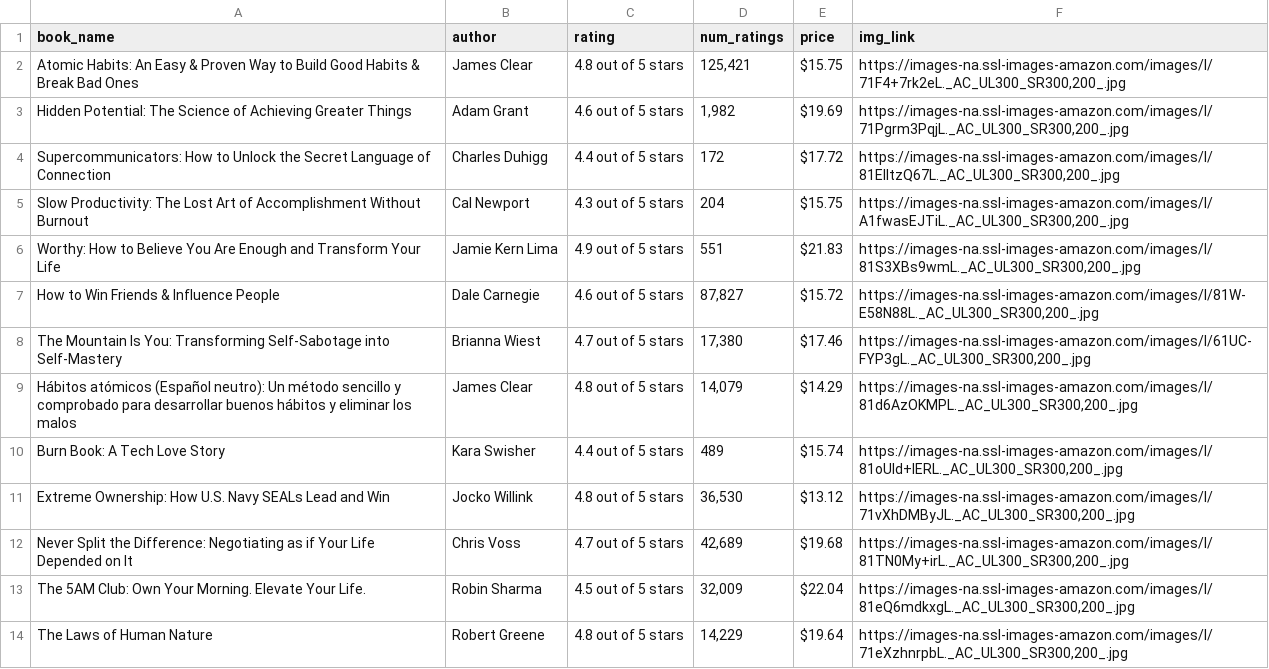
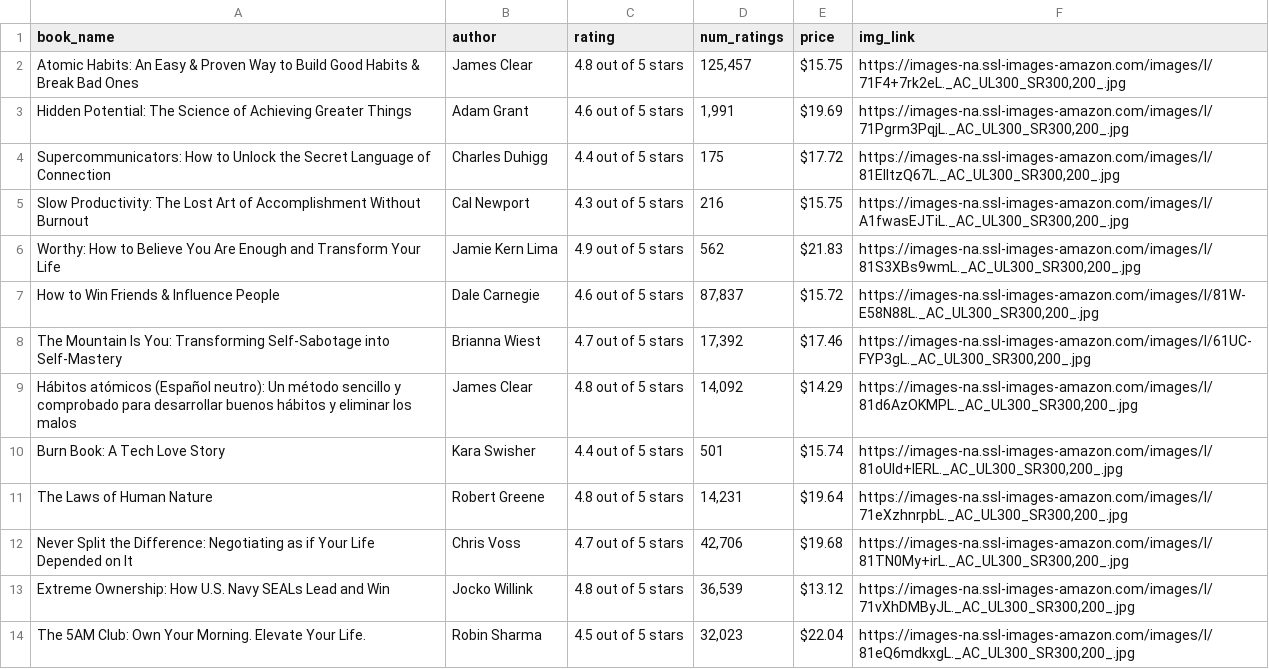
Before and after one commit to arnab125/scrap_test, a CSV file: Best-Sellers-Audible-Books-Originals-Business-Careers.csv, drawn as a sheet; only a part is shown; the diff covers the shown part only.

```diff
--- a/Best-Sellers-Audible-Books-Originals-Business-Careers.csv
+++ b/Best-Sellers-Audible-Books-Originals-Business-Careers.csv
@@ -1,14 +1,14 @@
 book_name,author,rating,num_ratings,price,img_link
-Atomic Habits: An Easy & Proven Way to Build Good Habits & Break Bad Ones,James Clear,4.8 out of 5 stars,"125,421",$15.75,"https://images-na.ssl-images-amazon.com/images/I/71F4+7rk2eL._AC_UL300_SR300,200_.jpg"
-Hidden Potential: The Science of Achieving Greater Things,Adam Grant,4.6 out of 5 stars,"1,982",$19.69,"https://images-na.ssl-images-amazon.com/images/I/71Pgrm3PqjL._AC_UL300_SR300,200_.jpg"
-Supercommunicators: How to Unlock the Secret Language of Connection,Charles Duhigg,4.4 out of 5 stars,172,$17.72,"https://images-na.ssl-images-amazon.com/images/I/81EIItzQ67L._AC_UL300_SR300,200_.jpg"
-Slow Productivity: The Lost Art of Accomplishment Without Burnout,Cal Newport,4.3 out of 5 stars,204,$15.75,"https://images-na.ssl-images-amazon.com/images/I/A1fwasEJTiL._AC_UL300_SR300,200_.jpg"
-Worthy: How to Believe You Are Enough and Transform Your Life,Jamie Kern Lima,4.9 out of 5 stars,551,$21.83,"https://images-na.ssl-images-amazon.com/images/I/81S3XBs9wmL._AC_UL300_SR300,200_.jpg"
-How to Win Friends & Influence People,Dale Carnegie,4.6 out of 5 stars,"87,827",$15.72,"https://images-na.ssl-images-amazon.com/images/I/81W-E58N88L._AC_UL300_SR300,200_.jpg"
-The Mountain Is You: Transforming Self-Sabotage into Self-Mastery,Brianna Wiest,4.7 out of 5 stars,"17,380",$17.46,"https://images-na.ssl-images-amazon.com/images/I/61UC-FYP3gL._AC_UL300_SR300,200_.jpg"
-Hábitos atómicos (Español neutro): Un método sencillo y comprobado para desarrollar buenos hábitos y eliminar los malos,James Clear,4.8 out of 5 stars,"14,079",$14.29,"https://images-na.ssl-images-amazon.com/images/I/81d6AzOKMPL._AC_UL300_SR300,200_.jpg"
-Burn Book: A Tech Love Story,Kara Swisher,4.4 out of 5 stars,489,$15.74,"https://images-na.ssl-images-amazon.com/images/I/81oUId+lERL._AC_UL300_SR300,200_.jpg"
-Extreme Ownership: How U.S. Navy SEALs Lead and Win,Jocko Willink,4.8 out of 5 stars,"36,530",$13.12,"https://images-na.ssl-images-amazon.com/images/I/71vXhDMByJL._AC_UL300_SR300,200_.jpg"
-Never Split the Difference: Negotiating as if Your Life Depended on It,Chris Voss,4.7 out of 5 stars,"42,689",$19.68,"https://images-na.ssl-images-amazon.com/images/I/81TN0My+irL._AC_UL300_SR300,200_.jpg"
-The 5AM Club: Own Your Morning. Elevate Your Life.,Robin Sharma,4.5 out of 5 stars,"32,009",$22.04,"https://images-na.ssl-images-amazon.com/images/I/81eQ6mdkxgL._AC_UL300_SR300,200_.jpg"
-The Laws of Human Nature,Robert Greene,4.8 out of 5 stars,"14,229",$19.64,"https://images-na.ssl-images-amazon.com/images/I/71eXzhnrpbL._AC_UL300_SR300,200_.jpg"
+Atomic Habits: An Easy & Proven Way to Build Good Habits & Break Bad Ones,James Clear,4.8 out of 5 stars,"125,457",$15.75,"https://images-na.ssl-images-amazon.com/images/I/71F4+7rk2eL._AC_UL300_SR300,200_.jpg"
+Hidden Potential: The Science of Achieving Greater Things,Adam Grant,4.6 out of 5 stars,"1,991",$19.69,"https://images-na.ssl-images-amazon.com/images/I/71Pgrm3PqjL._AC_UL300_SR300,200_.jpg"
+Supercommunicators: How to Unlock the Secret Language of Connection,Charles Duhigg,4.4 out of 5 stars,175,$17.72,"https://images-na.ssl-images-amazon.com/images/I/81EIItzQ67L._AC_UL300_SR300,200_.jpg"
+Slow Productivity: The Lost Art of Accomplishment Without Burnout,Cal Newport,4.3 out of 5 stars,216,$15.75,"https://images-na.ssl-images-amazon.com/images/I/A1fwasEJTiL._AC_UL300_SR300,200_.jpg"
+Worthy: How to Believe You Are Enough and Transform Your Life,Jamie Kern Lima,4.9 out of 5 stars,562,$21.83,"https://images-na.ssl-images-amazon.com/images/I/81S3XBs9wmL._AC_UL300_SR300,200_.jpg"
+How to Win Friends & Influence People,Dale Carnegie,4.6 out of 5 stars,"87,837",$15.72,"https://images-na.ssl-images-amazon.com/images/I/81W-E58N88L._AC_UL300_SR300,200_.jpg"
+The Mountain Is You: Transforming Self-Sabotage into Self-Mastery,Brianna Wiest,4.7 out of 5 stars,"17,392",$17.46,"https://images-na.ssl-images-amazon.com/images/I/61UC-FYP3gL._AC_UL300_SR300,200_.jpg"
+Hábitos atómicos (Español neutro): Un método sencillo y comprobado para desarrollar buenos hábitos y eliminar los malos,James Clear,4.8 out of 5 stars,"14,092",$14.29,"https://images-na.ssl-images-amazon.com/images/I/81d6AzOKMPL._AC_UL300_SR300,200_.jpg"
+Burn Book: A Tech Love Story,Kara Swisher,4.4 out of 5 stars,501,$15.74,"https://images-na.ssl-images-amazon.com/images/I/81oUId+lERL._AC_UL300_SR300,200_.jpg"
+The Laws of Human Nature,Robert Greene,4.8 out of 5 stars,"14,231",$19.64,"https://images-na.ssl-images-amazon.com/images/I/71eXzhnrpbL._AC_UL300_SR300,200_.jpg"
+Never Split the Difference: Negotiating as if Your Life Depended on It,Chris Voss,4.7 out of 5 stars,"42,706",$19.68,"https://images-na.ssl-images-amazon.com/images/I/81TN0My+irL._AC_UL300_SR300,200_.jpg"
+Extreme Ownership: How U.S. Navy SEALs Lead and Win,Jocko Willink,4.8 out of 5 stars,"36,539",$13.12,"https://images-na.ssl-images-amazon.com/images/I/71vXhDMByJL._AC_UL300_SR300,200_.jpg"
+The 5AM Club: Own Your Morning. Elevate Your Life.,Robin Sharma,4.5 out of 5 stars,"32,023",$22.04,"https://images-na.ssl-images-amazon.com/images/I/81eQ6mdkxgL._AC_UL300_SR300,200_.jpg"
```
Also changed, not shown: 6 added rows, 6 removed rows and 10 edited cells elsewhere in this file, Best-Sellers-Audible-Books-Originals-Arts-Entertainment.csv, Best-Sellers-Audible-Books-Originals-Home-Garden.csv, 5 other files.
